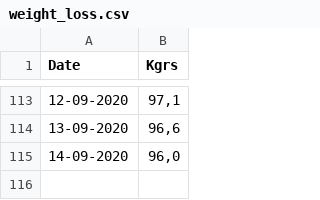
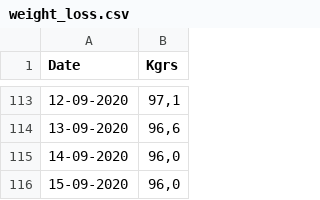
Before and after one commit to myapos/javascript_playground, a CSV file: data/weight_loss.csv, drawn as a sheet; only a part is shown, gaps mark what is left out.

```diff
--- a/data/weight_loss.csv
+++ b/data/weight_loss.csv
@@ -115 +115,2 @@ Date,Kgrs
 14-09-2020,"96,0"
+15-09-2020,"96,0"
```
Also changed, not shown: 6 other files.
